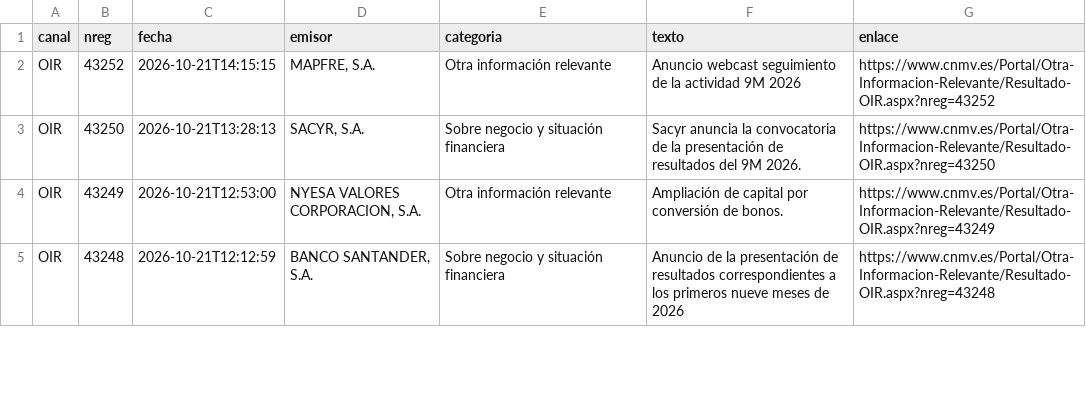
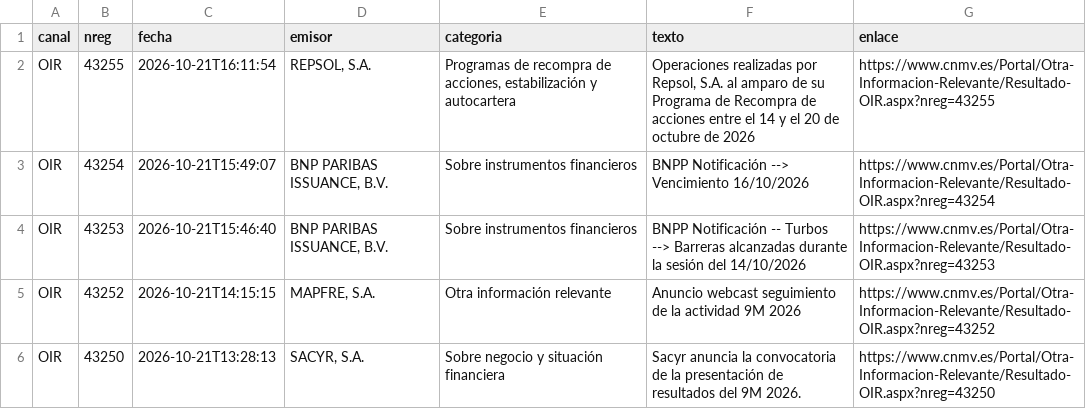
Before and after one commit to elespeculador-datos/ifg, a CSV file: docs/cnmv/datos/comunicados.csv, drawn as a sheet; only a part is shown; the shorter side is filled out with more unchanged rows.

```diff
--- a/docs/cnmv/datos/comunicados.csv
+++ b/docs/cnmv/datos/comunicados.csv
@@ -1,2 +1,5 @@
 canal,nreg,fecha,emisor,categoria,texto,enlace
+OIR,43255,2026-10-21T16:11:54,"REPSOL, S.A.","Programas de recompra de acciones, estabilización y autocartera","Operaciones realizadas por Repsol, S.A. al amparo de su Programa de Recompra de acciones entre el 14 y el 20 de octubre de 2026",https://www.cnmv.es/Portal/Otra-Informacion-Relevante/Resultado-OIR.aspx?nreg=43255
+OIR,43254,2026-10-21T15:49:07,"BNP PARIBAS ISSUANCE, B.V.",Sobre instrumentos financieros,BNPP Notificación --> Vencimiento 16/10/2026,https://www.cnmv.es/Portal/Otra-Informacion-Relevante/Resultado-OIR.aspx?nreg=43254
+OIR,43253,2026-10-21T15:46:40,"BNP PARIBAS ISSUANCE, B.V.",Sobre instrumentos financieros,BNPP Notificación -- Turbos --> Barreras alcanzadas durante la sesión del 14/10/2026,https://www.cnmv.es/Portal/Otra-Informacion-Relevante/Resultado-OIR.aspx?nreg=43253
 OIR,43252,2026-10-21T14:15:15,"MAPFRE, S.A.",Otra información relevante,Anuncio webcast seguimiento de la actividad 9M 2026,https://www.cnmv.es/Portal/Otra-Informacion-Relevante/Resultado-OIR.aspx?nreg=43252
```
Also changed, not shown: docs/cnmv/datos/ibex35.csv, 7 other files.
